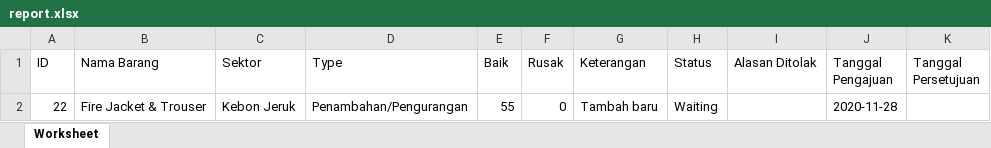
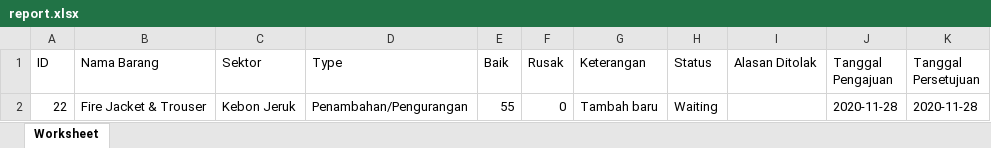
Before and after one commit to mhmmdihza/diklat, an Excel workbook: report.xlsx, sheet Worksheet, drawn as a sheet; values as stored, in another font and other column widths than the file's, no borders; the diff names each change by its address in the sheet, - before the commit and + after, or states it on an @@ line.

Commit message:
repotttt

```diff
--- a/report.xlsx (sheet Worksheet)
+++ b/report.xlsx (sheet Worksheet)
-K2 (Tanggal Persetujuan): (empty)
+K2 (Tanggal Persetujuan): 2020-11-28
```
